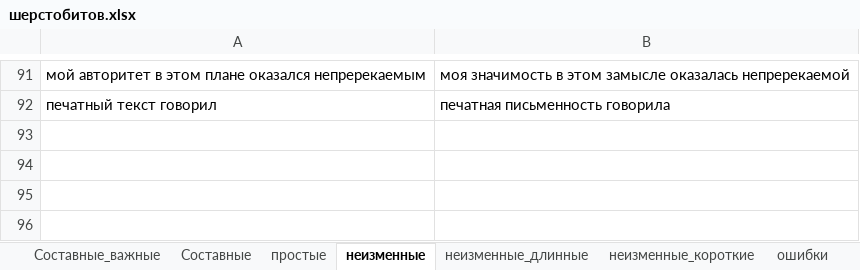
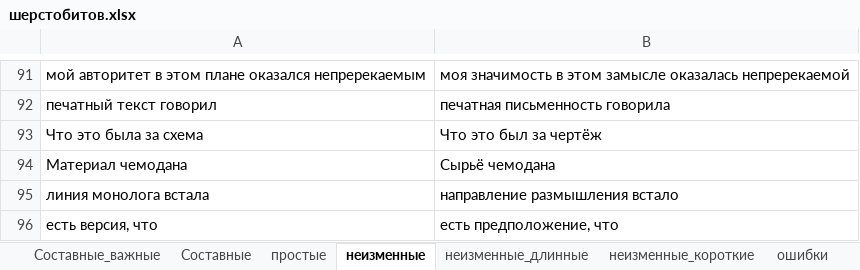
Before and after one commit to AveNRU/text_changer, an Excel workbook: словари/шерстобитов.xlsx, sheet неизменные, drawn as a sheet; only a part is shown, gaps mark what is left out; values as stored, in another font and other column widths than the file's, no borders; the diff names each change by its address in the sheet, - before the commit and + after, or states it on an @@ line.

```diff
--- a/словари/шерстобитов.xlsx (sheet неизменные)
+++ b/словари/шерстобитов.xlsx (sheet неизменные)
+row 93: Что это была за схема | Что это был за чертёж
+row 94: Материал чемодана | Сырьё чемодана
+row 95: линия монолога встала | направление размышления встало
+row 96: есть версия, что | есть предположение, что
```
Also changed, not shown: sheet неизменные_короткие, sheet ошибки, sheet неизменные_длинные, sheet Составные_важные, 2 other files.
